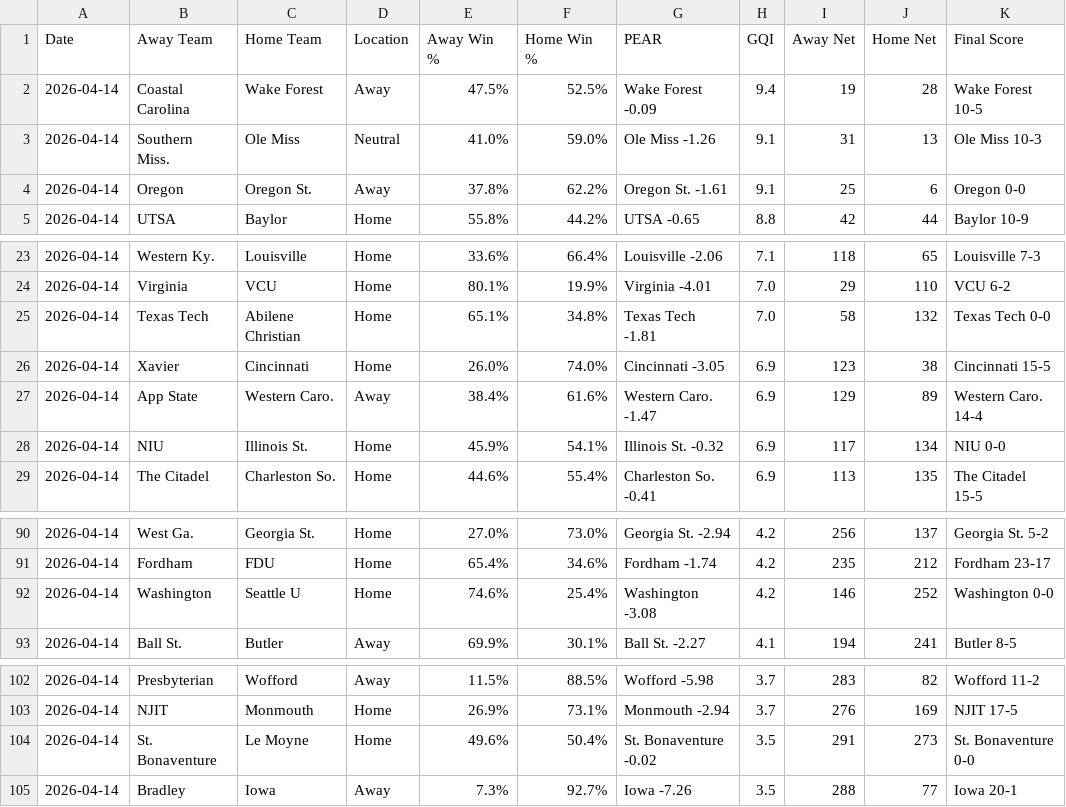
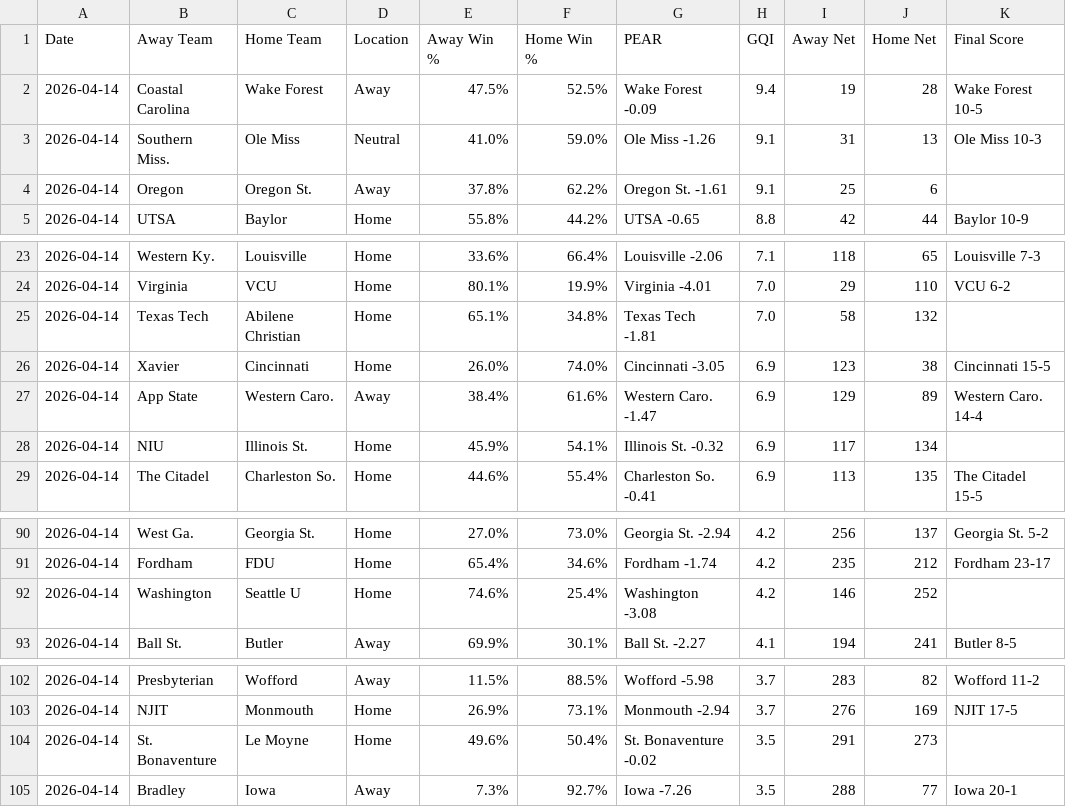
Before and after one commit to seth77777778/College-Baseball-Analytics, a CSV file: College Baseball Games/cbase_games_2026-04-14.csv, drawn as a sheet; only a part is shown, gaps mark what is left out.

Commit message:
Update cbase_games_2026-04-14.csv

```diff
--- a/College Baseball Games/cbase_games_2026-04-14.csv
+++ b/College Baseball Games/cbase_games_2026-04-14.csv
@@ -3,3 +3,3 @@ Date,Away Team,Home Team,Location,Away Win %,Home Win %,PEAR,GQI,Away Net,Home N
 2026-04-14,Southern Miss.,Ole Miss,Neutral,41.0%,59.0%,Ole Miss -1.26,9.1,31,13,Ole Miss 10-3
-2026-04-14,Oregon,Oregon St.,Away,37.8%,62.2%,Oregon St. -1.61,9.1,25,6,Oregon 0-0
+2026-04-14,Oregon,Oregon St.,Away,37.8%,62.2%,Oregon St. -1.61,9.1,25,6,
 2026-04-14,UTSA,Baylor,Home,55.8%,44.2%,UTSA -0.65,8.8,42,44,Baylor 10-9
@@ -24,6 +24,6 @@ Date,Away Team,Home Team,Location,Away Win %,Home Win %,PEAR,GQI,Away Net,Home N
 2026-04-14,Virginia,VCU,Home,80.1%,19.9%,Virginia -4.01,7.0,29,110,VCU 6-2
-2026-04-14,Texas Tech,Abilene Christian,Home,65.1%,34.8%,Texas Tech -1.81,7.0,58,132,Texas Tech 0-0
+2026-04-14,Texas Tech,Abilene Christian,Home,65.1%,34.8%,Texas Tech -1.81,7.0,58,132,
 2026-04-14,Xavier,Cincinnati,Home,26.0%,74.0%,Cincinnati -3.05,6.9,123,38,Cincinnati 15-5
 2026-04-14,App State,Western Caro.,Away,38.4%,61.6%,Western Caro. -1.47,6.9,129,89,Western Caro. 14-4
-2026-04-14,NIU,Illinois St.,Home,45.9%,54.1%,Illinois St. -0.32,6.9,117,134,NIU 0-0
+2026-04-14,NIU,Illinois St.,Home,45.9%,54.1%,Illinois St. -0.32,6.9,117,134,
 2026-04-14,The Citadel,Charleston So.,Home,44.6%,55.4%,Charleston So. -0.41,6.9,113,135,The Citadel 15-5
@@ -91,3 +91,3 @@ Date,Away Team,Home Team,Location,Away Win %,Home Win %,PEAR,GQI,Away Net,Home N
 2026-04-14,Fordham,FDU,Home,65.4%,34.6%,Fordham -1.74,4.2,235,212,Fordham 23-17
-2026-04-14,Washington,Seattle U,Home,74.6%,25.4%,Washington -3.08,4.2,146,252,Washington 0-0
+2026-04-14,Washington,Seattle U,Home,74.6%,25.4%,Washington -3.08,4.2,146,252,
 2026-04-14,Ball St.,Butler,Away,69.9%,30.1%,Ball St. -2.27,4.1,194,241,Butler 8-5
@@ -103,3 +103,3 @@ Date,Away Team,Home Team,Location,Away Win %,Home Win %,PEAR,GQI,Away Net,Home N
 2026-04-14,NJIT,Monmouth,Home,26.9%,73.1%,Monmouth -2.94,3.7,276,169,NJIT 17-5
-2026-04-14,St. Bonaventure,Le Moyne,Home,49.6%,50.4%,St. Bonaventure -0.02,3.5,291,273,St. Bonaventure 0-0
+2026-04-14,St. Bonaventure,Le Moyne,Home,49.6%,50.4%,St. Bonaventure -0.02,3.5,291,273,
 2026-04-14,Bradley,Iowa,Away,7.3%,92.7%,Iowa -7.26,3.5,288,77,Iowa 20-1
```
